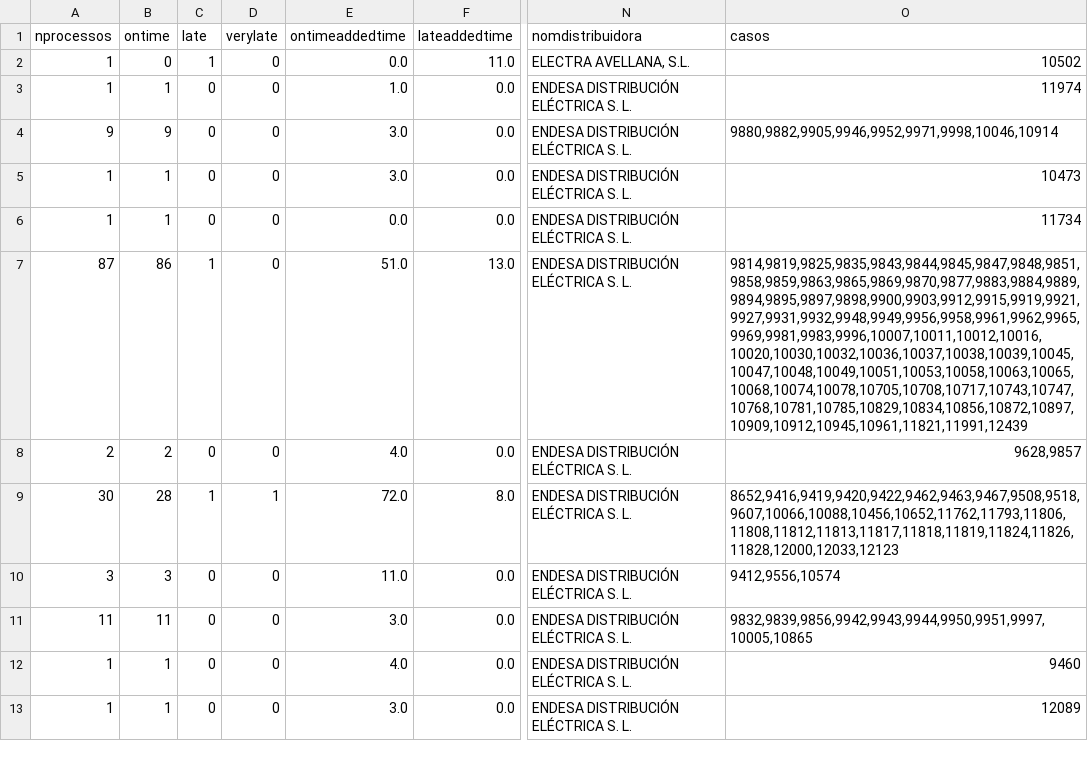
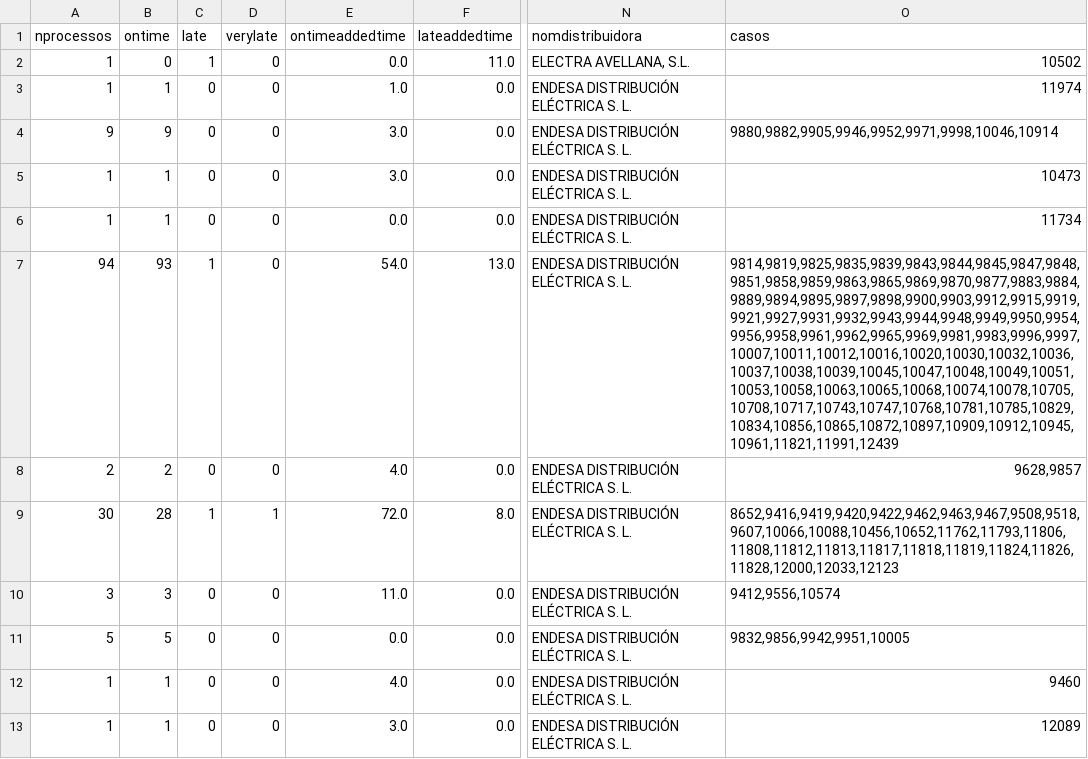
Before and after one commit to Som-Energia/informe-ocsum, a CSV file: b2bdata/rejectedRequests-2014-03-01-expected.csv, drawn as a sheet; only a part is shown, gaps mark what is left out; the diff covers the shown part only; the diff names each change by its address in the sheet, - before the commit and + after, or states it on an @@ line.

```diff
--- a/b2bdata/rejectedRequests-2014-03-01-expected.csv
+++ b/b2bdata/rejectedRequests-2014-03-01-expected.csv
-A7 (nprocessos): 87
+A7 (nprocessos): 94
-B7 (ontime): 86
+B7 (ontime): 93
-E7 (ontimeaddedtime): 51.0
+E7 (ontimeaddedtime): 54.0
-O7 (casos): 9814,9819,9825,9835,9843,9844,9845,9847,9848,9851,9858,9859,9863,9865,9869,9870,9877,9883,9884,9889,9894,9895,9897,9898,9900,9903,9912,9915,9919,9921,9927,9931,9932,9948,9949,9956,9958,9961,9962,9965,9969,9981,9983,9996,10007,10011,10012,10016,10020,10030,10032,10036,10037,10038,10039,10045,10047,10048,10049,10051,10053,10058,10063,10065,10068,10074,10078,10705,10708,10717,10743,10747,10768,10781,10785,10829,10834,10856,10872,10897,10909,10912,10945,10961,11821,11991,12439
+O7 (casos): 9814,9819,9825,9835,9839,9843,9844,9845,9847,9848,9851,9858,9859,9863,9865,9869,9870,9877,9883,9884,9889,9894,9895,9897,9898,9900,9903,9912,9915,9919,9921,9927,9931,9932,9943,9944,9948,9949,9950,9954,9956,9958,9961,9962,9965,9969,9981,9983,9996,9997,10007,10011,10012,10016,10020,10030,10032,10036,10037,10038,10039,10045,10047,10048,10049,10051,10053,10058,10063,10065,10068,10074,10078,10705,10708,10717,10743,10747,10768,10781,10785,10829,10834,10856,10865,10872,10897,10909,10912,10945,10961,11821,11991,12439
-A11 (nprocessos): 11
+A11 (nprocessos): 5
-B11 (ontime): 11
+B11 (ontime): 5
-E11 (ontimeaddedtime): 3.0
+E11 (ontimeaddedtime): 0.0
-O11 (casos): 9832,9839,9856,9942,9943,9944,9950,9951,9997,10005,10865
+O11 (casos): 9832,9856,9942,9951,10005
```
Also changed, not shown: 1 added row, 6 removed rows and 25 edited cells elsewhere in this file, b2bdata/acceptedRequests-2014-02-01-expected.csv, b2bdata/acceptedRequests-2014-03-01-expected.csv, 4 other files.
